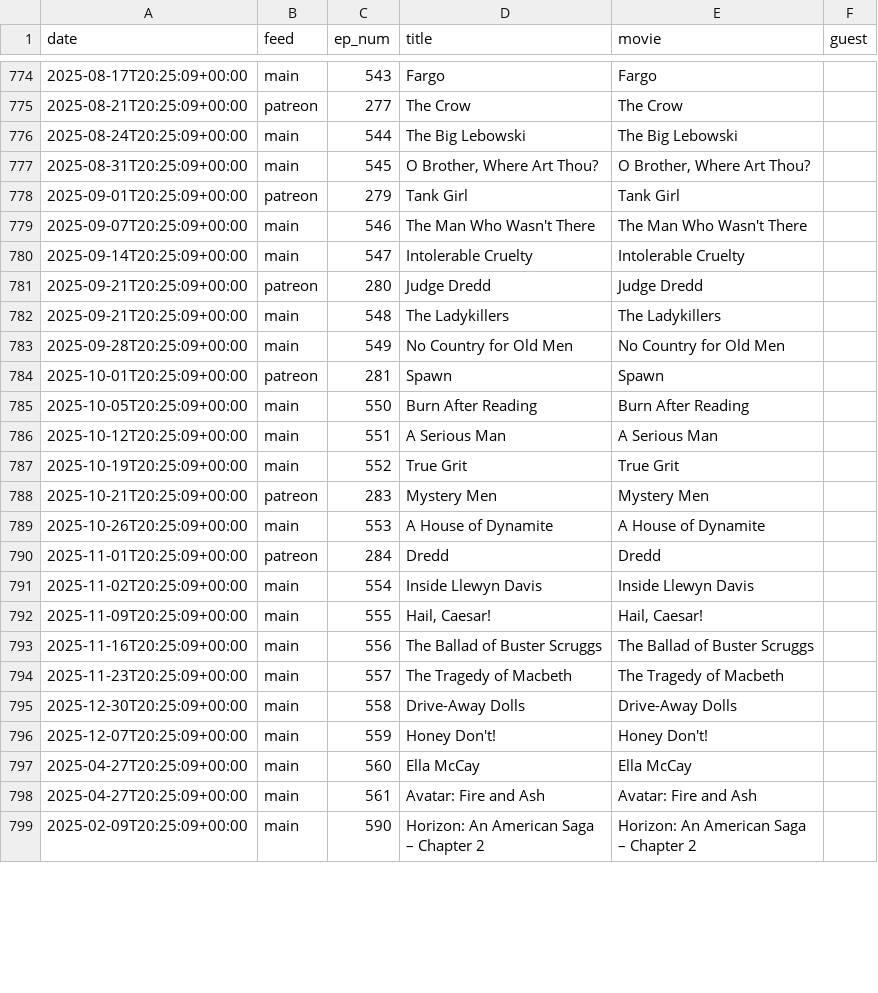
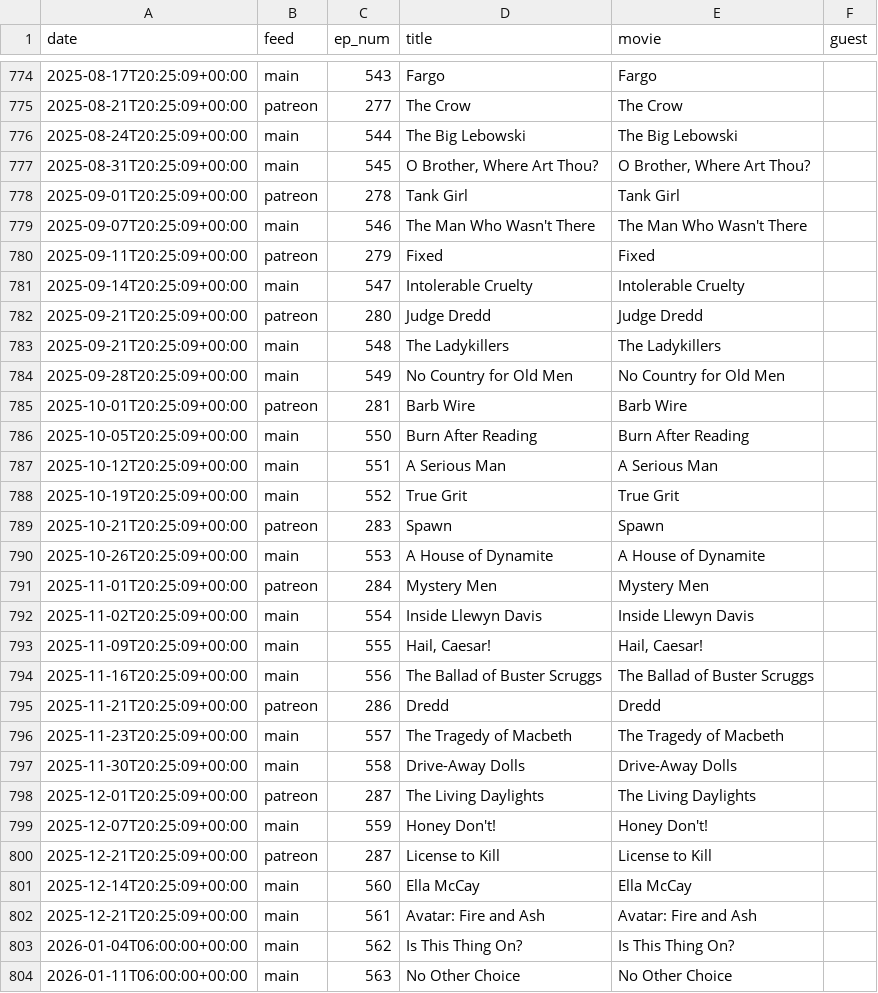
Before and after one commit to mark-jb/blankcheck, a CSV file: movies.cleaned.csv, drawn as a sheet; only a part is shown, gaps mark what is left out; the shorter side is filled out with more unchanged rows; the diff covers the shown part only.

```diff
--- a/movies.cleaned.csv
+++ b/movies.cleaned.csv
@@ -777,4 +777,5 @@ date,feed,ep_num,title,movie,guest
 2025-08-31T20:25:09+00:00,main,545,"O Brother, Where Art Thou?","O Brother, Where Art Thou?",
-2025-09-01T20:25:09+00:00,patreon,279,Tank Girl,Tank Girl,
+2025-09-01T20:25:09+00:00,patreon,278,Tank Girl,Tank Girl,
 2025-09-07T20:25:09+00:00,main,546,The Man Who Wasn't There,The Man Who Wasn't There,
+2025-09-11T20:25:09+00:00,patreon,279,Fixed,Fixed,
 2025-09-14T20:25:09+00:00,main,547,Intolerable Cruelty,Intolerable Cruelty,
@@ -783,3 +784,3 @@ date,feed,ep_num,title,movie,guest
 2025-09-28T20:25:09+00:00,main,549,No Country for Old Men,No Country for Old Men,
-2025-10-01T20:25:09+00:00,patreon,281,Spawn,Spawn,
+2025-10-01T20:25:09+00:00,patreon,281,Barb Wire,Barb Wire,
 2025-10-05T20:25:09+00:00,main,550,Burn After Reading,Burn After Reading,
@@ -787,5 +788,5 @@ date,feed,ep_num,title,movie,guest
 2025-10-19T20:25:09+00:00,main,552,True Grit,True Grit,
-2025-10-21T20:25:09+00:00,patreon,283,Mystery Men,Mystery Men,
+2025-10-21T20:25:09+00:00,patreon,283,Spawn,Spawn,
 2025-10-26T20:25:09+00:00,main,553,A House of Dynamite,A House of Dynamite,
-2025-11-01T20:25:09+00:00,patreon,284,Dredd,Dredd,
+2025-11-01T20:25:09+00:00,patreon,284,Mystery Men,Mystery Men,
 2025-11-02T20:25:09+00:00,main,554,Inside Llewyn Davis,Inside Llewyn Davis,
@@ -793,6 +794,11 @@ date,feed,ep_num,title,movie,guest
 2025-11-16T20:25:09+00:00,main,556,The Ballad of Buster Scruggs,The Ballad of Buster Scruggs,
+2025-11-21T20:25:09+00:00,patreon,286,Dredd,Dredd,
 2025-11-23T20:25:09+00:00,main,557,The Tragedy of Macbeth,The Tragedy of Macbeth,
-2025-12-30T20:25:09+00:00,main,558,Drive-Away Dolls,Drive-Away Dolls,
+2025-11-30T20:25:09+00:00,main,558,Drive-Away Dolls,Drive-Away Dolls,
+2025-12-01T20:25:09+00:00,patreon,287,The Living Daylights,The Living Daylights,
 2025-12-07T20:25:09+00:00,main,559,Honey Don't!,Honey Don't!,
-2025-04-27T20:25:09+00:00,main,560,Ella McCay,Ella McCay,
-2025-04-27T20:25:09+00:00,main,561,Avatar: Fire and Ash,Avatar: Fire and Ash,
+2025-12-21T20:25:09+00:00,patreon,287,License to Kill,License to Kill,
+2025-12-14T20:25:09+00:00,main,560,Ella McCay,Ella McCay,
+2025-12-21T20:25:09+00:00,main,561,Avatar: Fire and Ash,Avatar: Fire and Ash,
+2026-01-04T06:00:00+00:00,main,562,Is This Thing On?,Is This Thing On?,
+2026-01-11T06:00:00+00:00,main,563,No Other Choice,No Other Choice,
```
Also changed, not shown: 20 added rows and 1 removed row elsewhere in this file, movies.with.ids.csv, 2 other files.
